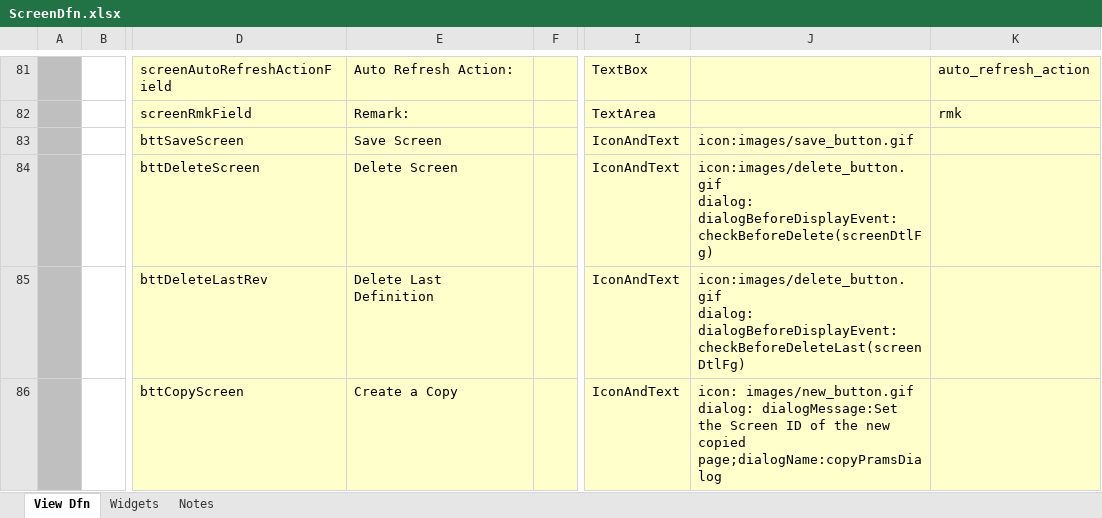
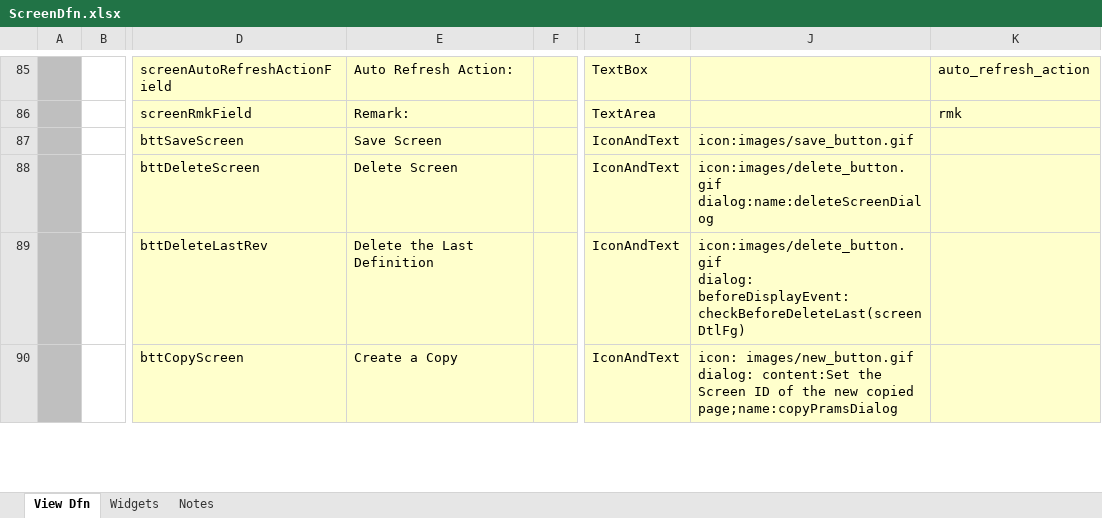
Before and after one commit to ikyofw/ikyo, an Excel workbook: django_backend/var/sys/screen/core/ScreenDfn.xlsx, sheet View Dfn, drawn as a sheet; only a part is shown, gaps mark what is left out; values as stored, in another font and other column widths than the file's, no borders; addresses are those after the commit; ↵ is a line break in a cell; the diff covers the shown part only; the diff names each change by its address in the sheet, - before the commit and + after, or states it on an @@ line.

```diff
--- a/django_backend/var/sys/screen/core/ScreenDfn.xlsx (sheet View Dfn)
+++ b/django_backend/var/sys/screen/core/ScreenDfn.xlsx (sheet View Dfn)
-J88: icon:images/delete_button.gif ↵ dialog: dialogBeforeDisplayEvent:checkBeforeDelete(screenDtlFg)
+J88: icon:images/delete_button.gif ↵ dialog:name:deleteScreenDialog
-E89: Delete Last Definition
+E89: Delete the Last Definition
-J89: icon:images/delete_button.gif ↵ dialog: dialogBeforeDisplayEvent:checkBeforeDeleteLast(screenDtlFg)
+J89: icon:images/delete_button.gif ↵ dialog: beforeDisplayEvent:checkBeforeDeleteLast(screenDtlFg)
-J90: …images/new_button.gif ↵ dialog: dialogMessage:Set the Screen ID of the new copied page;dialogName:copyPramsDialog
+J90: …images/new_button.gif ↵ dialog: content:Set the Screen ID of the new copied page;name:copyPramsDialog
```
Also changed, not shown: 18 added rows and 15 edited cells elsewhere in this sheet, django_backend/var/sys/screen-template/example-v2.xlsx, django_backend/var/sys/screen-template/template-v2.xlsx, 16 other files.
